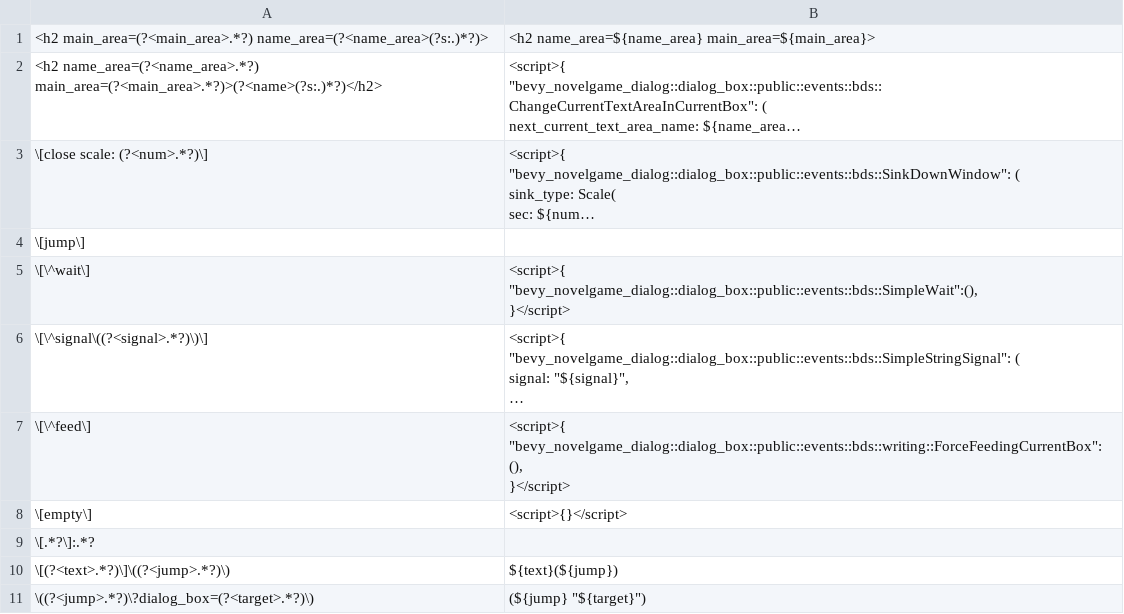
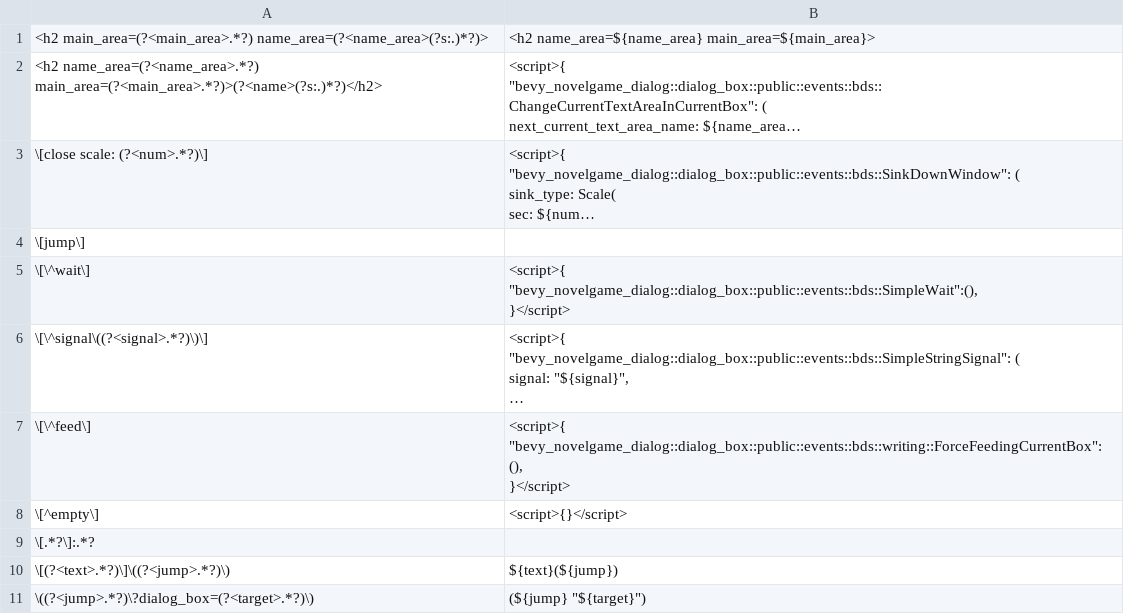
Before and after one commit to ruzo-ruzo/bevy_novelgame_dialog, a CSV file: src/ui_templates/assets/common/scripts/basic.csv, drawn as a sheet; long unchanged cells end in ….

```diff
--- a/src/ui_templates/assets/common/scripts/basic.csv
+++ b/src/ui_templates/assets/common/scripts/basic.csv
@@ -33,3 +33,3 @@
 }</script>"
-"\[empty\]","<script>{}</script>"
+"\[^empty\]","<script>{}</script>"
 "\[.*?\]:.*?",""
```
Also changed, not shown: 1 other file.
